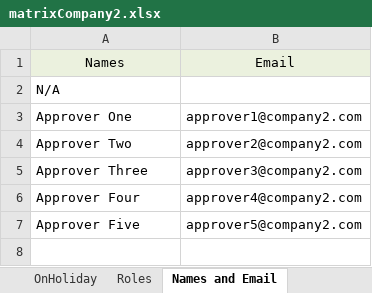
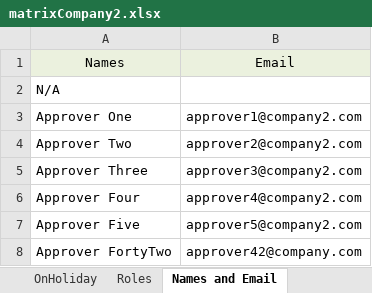
Before and after one commit to joefriedrich/Excel-Matrix-Rewrite, an Excel workbook: matrixCompany2.xlsx, sheet Names and Email, drawn as a sheet; values as stored, in another font and other column widths than the file's, no borders; the diff names each change by its address in the sheet, - before the commit and + after, or states it on an @@ line.

```diff
--- a/matrixCompany2.xlsx (sheet Names and Email)
+++ b/matrixCompany2.xlsx (sheet Names and Email)
+row 8: Approver FortyTwo | approver42@company.com
```
Also changed, not shown: sheet OnHoliday, matrixCompany1.xlsx, matrixCompany3.xlsx.
